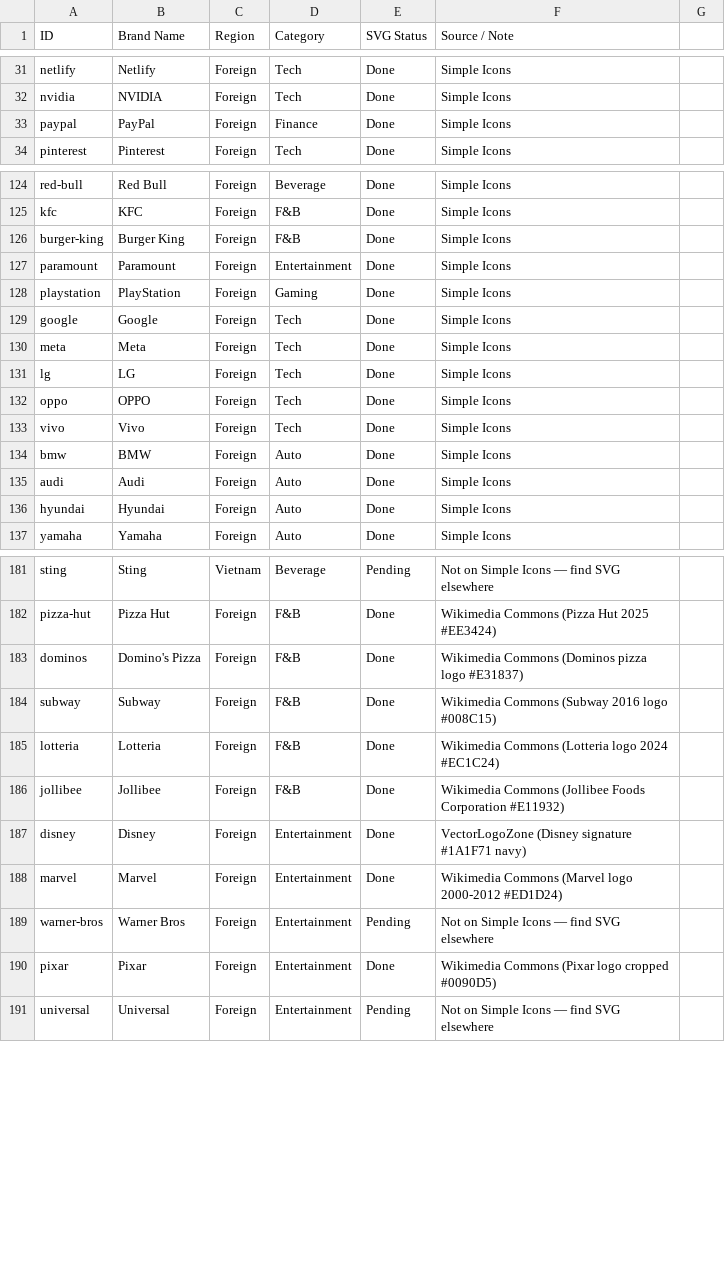
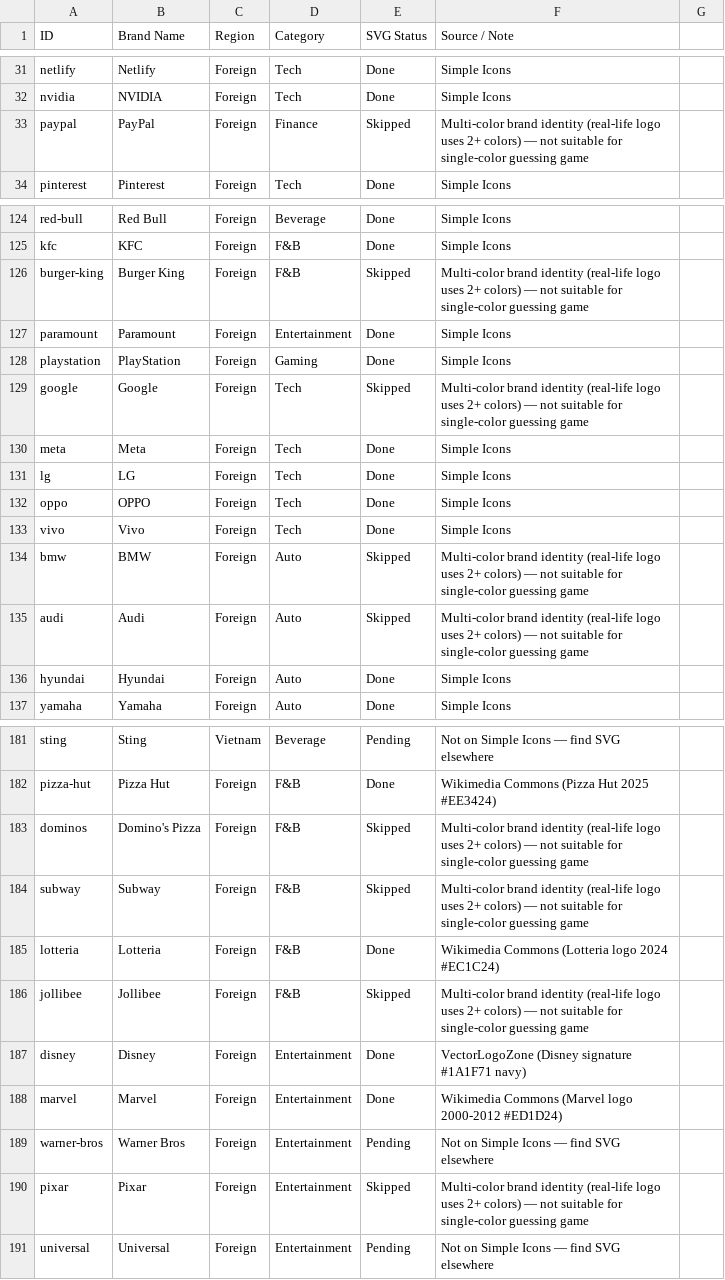
Before and after one commit to docteurmeo/MindColor, a CSV file: BRANDS_TRACKING.csv, drawn as a sheet; only a part is shown, gaps mark what is left out; the diff covers the shown part only.

```diff
--- a/BRANDS_TRACKING.csv
+++ b/BRANDS_TRACKING.csv
@@ -32,3 +32,3 @@ netlify,Netlify,Foreign,Tech,Done,Simple Icons
 nvidia,NVIDIA,Foreign,Tech,Done,Simple Icons
-paypal,PayPal,Foreign,Finance,Done,Simple Icons
+paypal,PayPal,Foreign,Finance,Skipped,Multi-color brand identity (real-life logo uses 2+ colors) — not suitable for single-color guessing game
 pinterest,Pinterest,Foreign,Tech,Done,Simple Icons
@@ -125,6 +125,6 @@ red-bull,Red Bull,Foreign,Beverage,Done,Simple Icons
 kfc,KFC,Foreign,F&B,Done,Simple Icons
-burger-king,Burger King,Foreign,F&B,Done,Simple Icons
+burger-king,Burger King,Foreign,F&B,Skipped,Multi-color brand identity (real-life logo uses 2+ colors) — not suitable for single-color guessing game
 paramount,Paramount,Foreign,Entertainment,Done,Simple Icons
 playstation,PlayStation,Foreign,Gaming,Done,Simple Icons
-google,Google,Foreign,Tech,Done,Simple Icons
+google,Google,Foreign,Tech,Skipped,Multi-color brand identity (real-life logo uses 2+ colors) — not suitable for single-color guessing game
 meta,Meta,Foreign,Tech,Done,Simple Icons
@@ -133,4 +133,4 @@ oppo,OPPO,Foreign,Tech,Done,Simple Icons
 vivo,Vivo,Foreign,Tech,Done,Simple Icons
-bmw,BMW,Foreign,Auto,Done,Simple Icons
-audi,Audi,Foreign,Auto,Done,Simple Icons
+bmw,BMW,Foreign,Auto,Skipped,Multi-color brand identity (real-life logo uses 2+ colors) — not suitable for single-color guessing game
+audi,Audi,Foreign,Auto,Skipped,Multi-color brand identity (real-life logo uses 2+ colors) — not suitable for single-color guessing game
 hyundai,Hyundai,Foreign,Auto,Done,Simple Icons
@@ -182,6 +182,6 @@ sting,Sting,Vietnam,Beverage,Pending,Not on Simple Icons — find SVG elsewhere
 pizza-hut,Pizza Hut,Foreign,F&B,Done,Wikimedia Commons (Pizza Hut 2025 #EE3424)
-dominos,Domino's Pizza,Foreign,F&B,Done,Wikimedia Commons (Dominos pizza logo #E31837)
-subway,Subway,Foreign,F&B,Done,Wikimedia Commons (Subway 2016 logo #008C15)
+dominos,Domino's Pizza,Foreign,F&B,Skipped,Multi-color brand identity (real-life logo uses 2+ colors) — not suitable for single-color guessing game
+subway,Subway,Foreign,F&B,Skipped,Multi-color brand identity (real-life logo uses 2+ colors) — not suitable for single-color guessing game
 lotteria,Lotteria,Foreign,F&B,Done,Wikimedia Commons (Lotteria logo 2024 #EC1C24)
-jollibee,Jollibee,Foreign,F&B,Done,Wikimedia Commons (Jollibee Foods Corporation #E11932)
+jollibee,Jollibee,Foreign,F&B,Skipped,Multi-color brand identity (real-life logo uses 2+ colors) — not suitable for single-color guessing game
 disney,Disney,Foreign,Entertainment,Done,VectorLogoZone (Disney signature #1A1F71 navy)
@@ -189,3 +189,3 @@ marvel,Marvel,Foreign,Entertainment,Done,Wikimedia Commons (Marvel logo 2000-201
 warner-bros,Warner Bros,Foreign,Entertainment,Pending,Not on Simple Icons — find SVG elsewhere
-pixar,Pixar,Foreign,Entertainment,Done,Wikimedia Commons (Pixar logo cropped #0090D5)
+pixar,Pixar,Foreign,Entertainment,Skipped,Multi-color brand identity (real-life logo uses 2+ colors) — not suitable for single-color guessing game
 universal,Universal,Foreign,Entertainment,Pending,Not on Simple Icons — find SVG elsewhere
```
Also changed, not shown: 4 edited cells elsewhere in this file, 49 other files.
